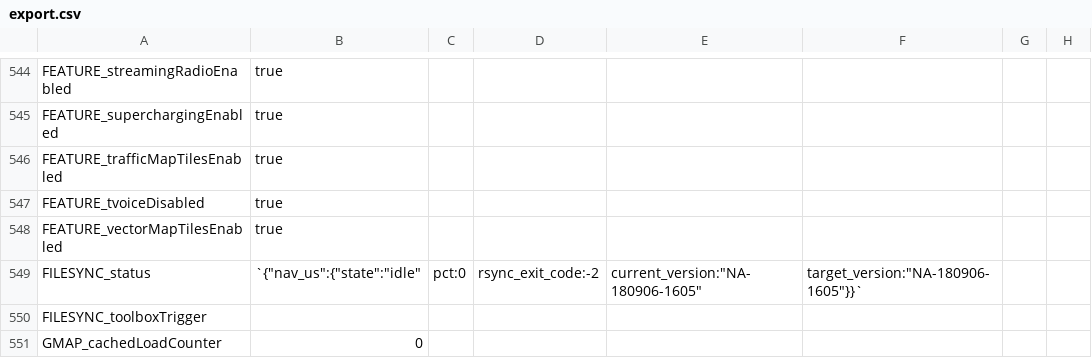
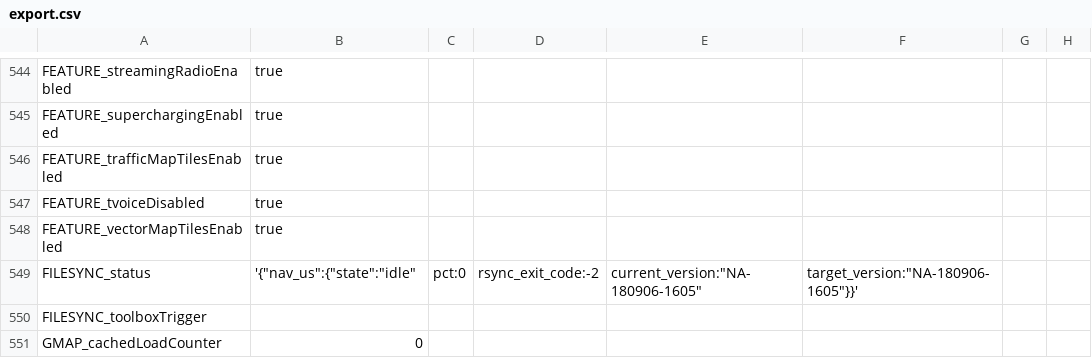
Before and after one commit to Lunars/tesla, a CSV file: dumps/2015.p85dl/export.csv, drawn as a sheet; only a part is shown, gaps mark what is left out; the diff names each change by its address in the sheet, - before the commit and + after, or states it on an @@ line.

Commit message:
Update export.csv

```diff
--- a/dumps/2015.p85dl/export.csv
+++ b/dumps/2015.p85dl/export.csv
-B549: `{"nav_us":{"state":"idle"
+B549: '{"nav_us":{"state":"idle"
-F549: target_version:"NA-180906-1605"}}`
+F549: target_version:"NA-180906-1605"}}'
```
